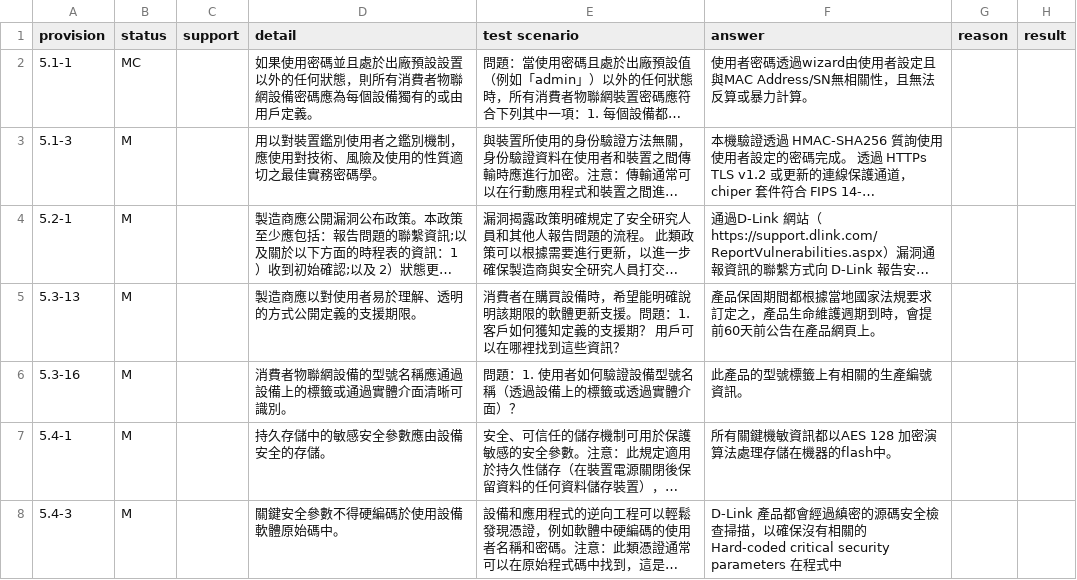
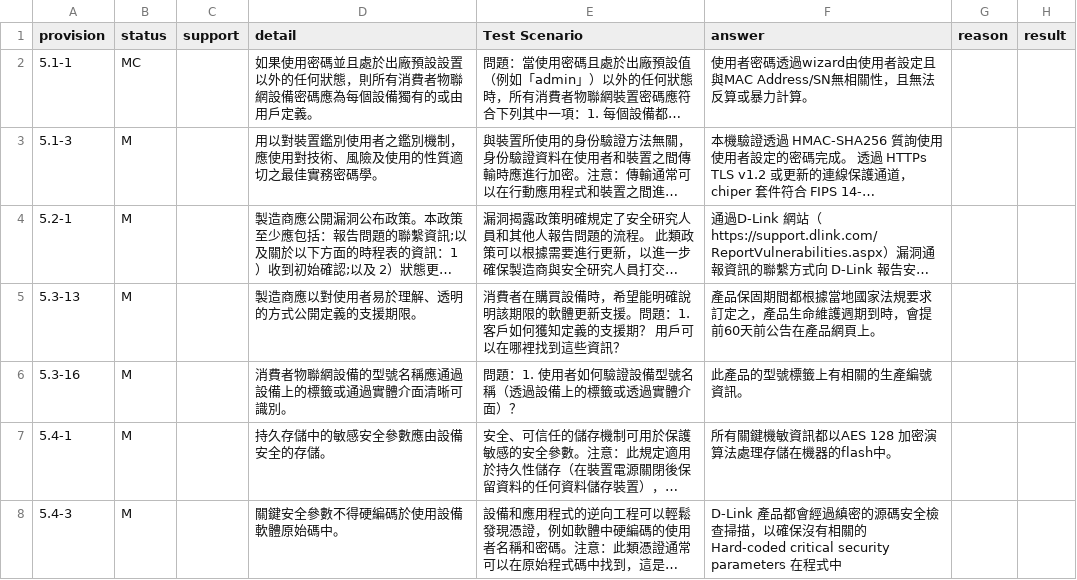
Before and after one commit to akalivaty/Auray, a CSV file: docs/test_data_from_GoogleSheet.csv, drawn as a sheet; only a part is shown; long unchanged cells end in …; the diff names each change by its address in the sheet, - before the commit and + after, or states it on an @@ line.

```diff
--- a/docs/test_data_from_GoogleSheet.csv
+++ b/docs/test_data_from_GoogleSheet.csv
-E1: test scenario
+E1: Test Scenario
```
Also changed, not shown: 9 other files.
